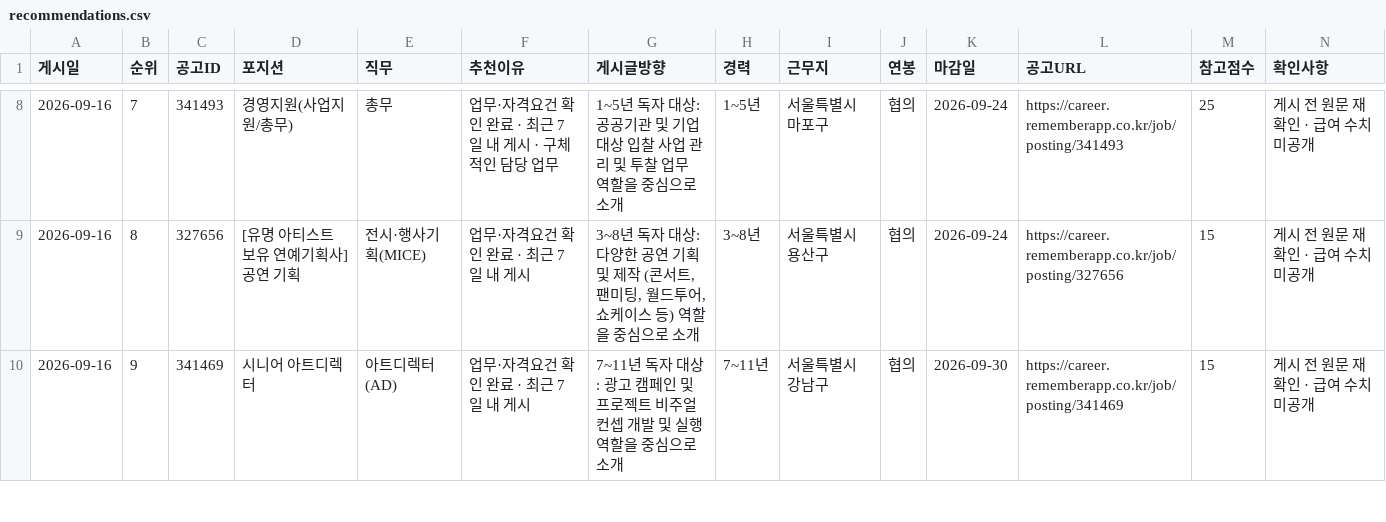
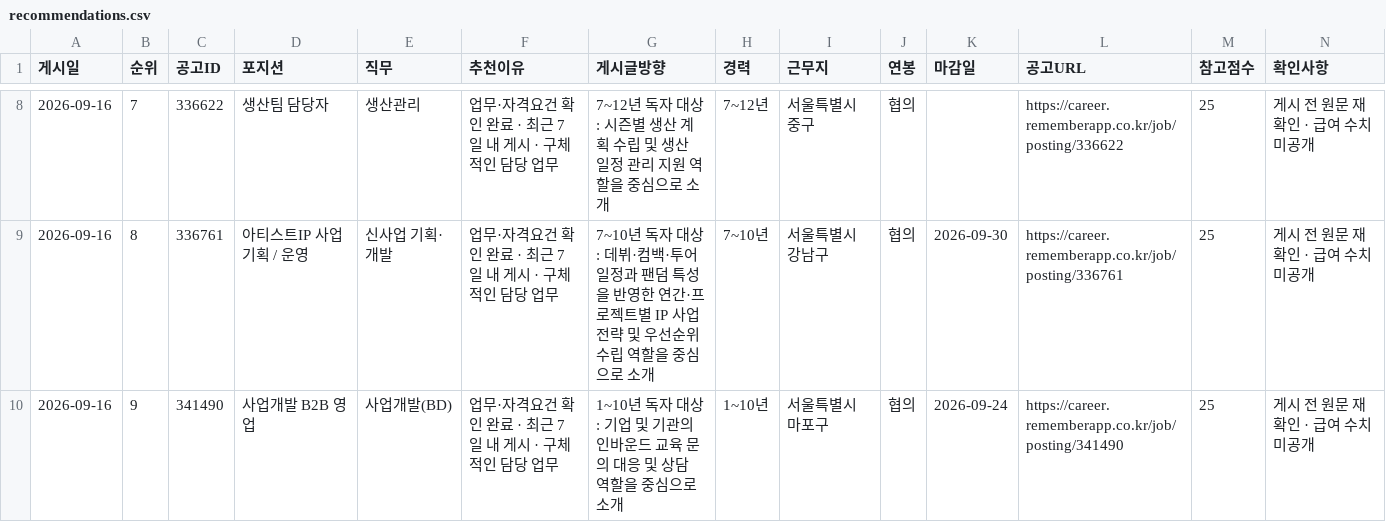
Before and after one commit to dcchamsle-eng/heding-threads-dashboard, a CSV file: data/recommendations.csv, drawn as a sheet; only a part is shown, gaps mark what is left out; the diff covers the shown part only.

```diff
--- a/data/recommendations.csv
+++ b/data/recommendations.csv
@@ -8,3 +8,3 @@
-2026-09-16,7,341493,경영지원(사업지원/총무),총무,업무·자격요건 확인 완료 · 최근 7일 내 게시 · 구체적인 담당 업무,1~5년 독자 대상: 공공기관 및 기업 대상 입찰 사업 관리 및 투찰 업무 역할을 중심으로 소개,1~5년,서울특별시 마포구,협의,2026-09-24,https://career.rememberapp.co.kr/job/posting/341493,25,게시 전 원문 재확인 · 급여 수치 미공개
-2026-09-16,8,327656,[유명 아티스트 보유 연예기획사] 공연 기획,전시·행사기획(MICE),업무·자격요건 확인 완료 · 최근 7일 내 게시,"3~8년 독자 대상: 다양한 공연 기획 및 제작 (콘서트, 팬미팅, 월드투어, 쇼케이스 등) 역할을 중심으로 소개",3~8년,서울특별시 용산구,협의,2026-09-24,https://career.rememberapp.co.kr/job/posting/327656,15,게시 전 원문 재확인 · 급여 수치 미공개
-2026-09-16,9,341469,시니어 아트디렉터,아트디렉터(AD),업무·자격요건 확인 완료 · 최근 7일 내 게시,7~11년 독자 대상: 광고 캠페인 및 프로젝트 비주얼 컨셉 개발 및 실행 역할을 중심으로 소개,7~11년,서울특별시 강남구,협의,2026-09-30,https://career.rememberapp.co.kr/job/posting/341469,15,게시 전 원문 재확인 · 급여 수치 미공개
+2026-09-16,7,336622,생산팀 담당자,생산관리,업무·자격요건 확인 완료 · 최근 7일 내 게시 · 구체적인 담당 업무,7~12년 독자 대상: 시즌별 생산 계획 수립 및 생산 일정 관리 지원 역할을 중심으로 소개,7~12년,서울특별시 중구,협의,,https://career.rememberapp.co.kr/job/posting/336622,25,게시 전 원문 재확인 · 급여 수치 미공개
+2026-09-16,8,336761,아티스트IP 사업기획 / 운영,신사업 기획·개발,업무·자격요건 확인 완료 · 최근 7일 내 게시 · 구체적인 담당 업무,7~10년 독자 대상: 데뷔·컴백·투어 일정과 팬덤 특성을 반영한 연간·프로젝트별 IP 사업전략 및 우선순위 수립 역할을 중심으로 소개,7~10년,서울특별시 강남구,협의,2026-09-30,https://career.rememberapp.co.kr/job/posting/336761,25,게시 전 원문 재확인 · 급여 수치 미공개
+2026-09-16,9,341490,사업개발 B2B 영업,사업개발(BD),업무·자격요건 확인 완료 · 최근 7일 내 게시 · 구체적인 담당 업무,1~10년 독자 대상: 기업 및 기관의 인바운드 교육 문의 대응 및 상담 역할을 중심으로 소개,1~10년,서울특별시 마포구,협의,2026-09-24,https://career.rememberapp.co.kr/job/posting/341490,25,게시 전 원문 재확인 · 급여 수치 미공개
```
Also changed, not shown: 3 removed rows and 100 edited cells elsewhere in this file, 5 other files.
